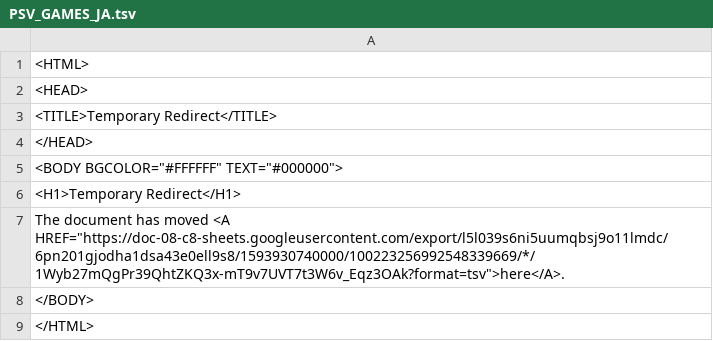
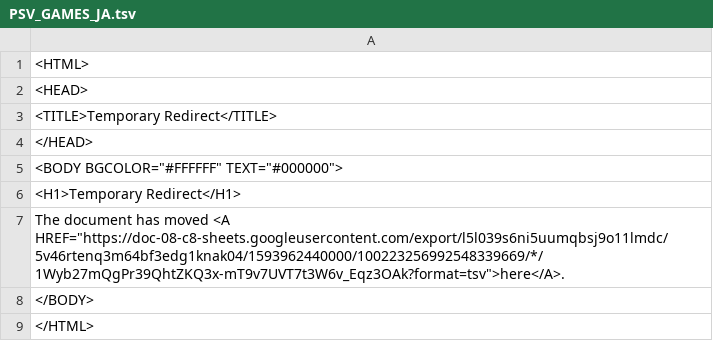
Before and after one commit to 1jtp8sobiu/NPS_JP, a TSV file: PSV_GAMES_JA.tsv, drawn as a sheet.

Commit message:
Updated PSV_GAMES_JA.tsv

```diff
--- a/PSV_GAMES_JA.tsv
+++ b/PSV_GAMES_JA.tsv
@@ -6,3 +6,3 @@
 <H1>Temporary Redirect</H1>
-The document has moved <A HREF="https://doc-08-c8-sheets.googleusercontent.com/export/l5l039s6ni5uumqbsj9o11lmdc/6pn201gjodha1dsa43e0ell9s8/1593930740000/100223256992548339669/*/1Wyb27mQgPr39QhtZKQ3x-mT9v7UVT7t3W6v_Eqz3OAk?format=tsv">here</A>.
+The document has moved <A HREF="https://doc-08-c8-sheets.googleusercontent.com/export/l5l039s6ni5uumqbsj9o11lmdc/5v46rtenq3m64bf3edg1knak04/1593962440000/100223256992548339669/*/1Wyb27mQgPr39QhtZKQ3x-mT9v7UVT7t3W6v_Eqz3OAk?format=tsv">here</A>.
 </BODY>
```
